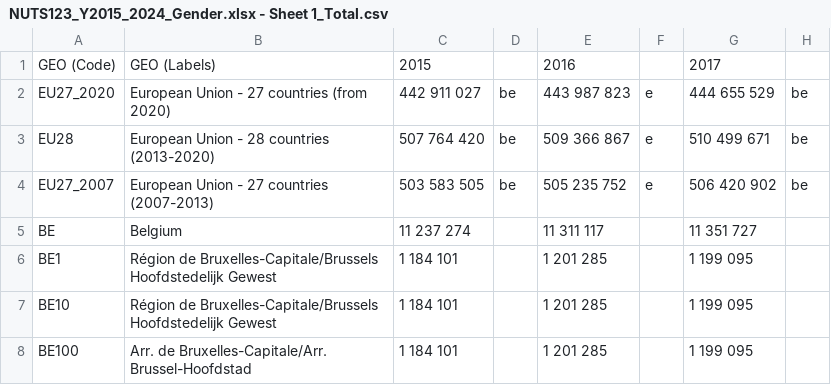
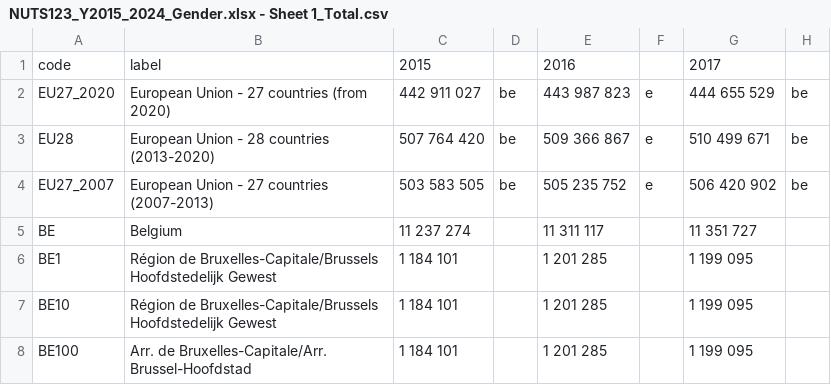
Before and after one commit to jimenaRL/SoMeCens, a CSV file: somecens/nuts/data/NUTS123_Y2015_2024_Gender.xlsx - Sheet 1_Total.csv, drawn as a sheet; only a part is shown; the diff names each change by its address in the sheet, - before the commit and + after, or states it on an @@ line.

```diff
--- a/somecens/nuts/data/NUTS123_Y2015_2024_Gender.xlsx - Sheet 1_Total.csv
+++ b/somecens/nuts/data/NUTS123_Y2015_2024_Gender.xlsx - Sheet 1_Total.csv
-A1: GEO (Code)
+A1: code
-B1: GEO (Labels)
+B1: label
```
Also changed, not shown: somecens/nuts/data/NUTS123_Y2015_2024_Gender.xlsx - Sheet 2_Males.csv, somecens/nuts/data/NUTS123_Y2015_2024_Gender.xlsx - Sheet 3_Females.csv.
